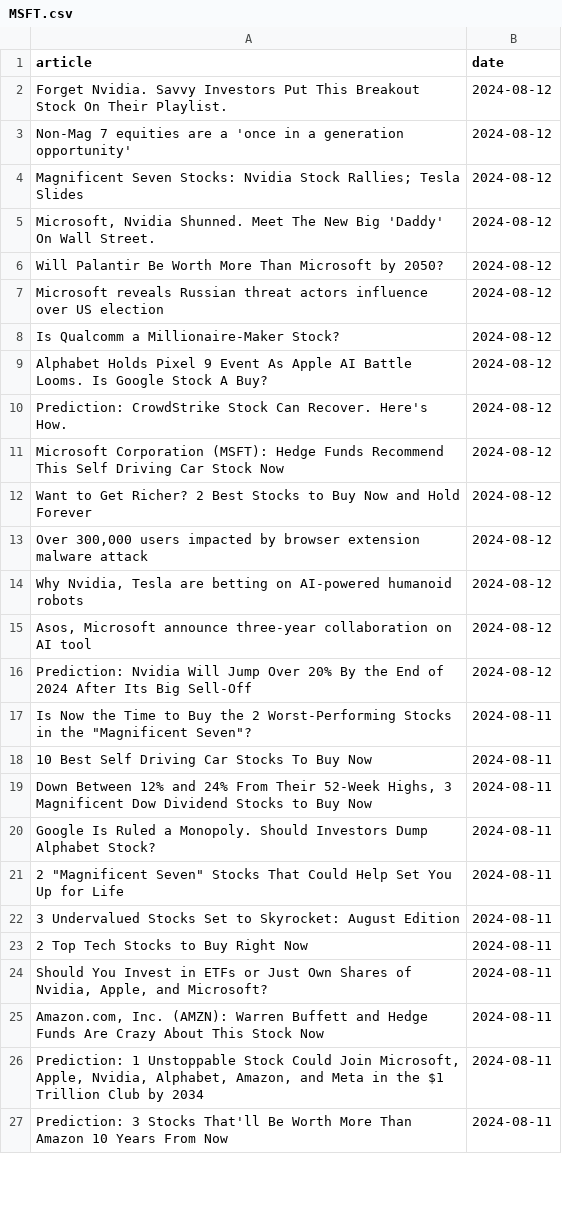
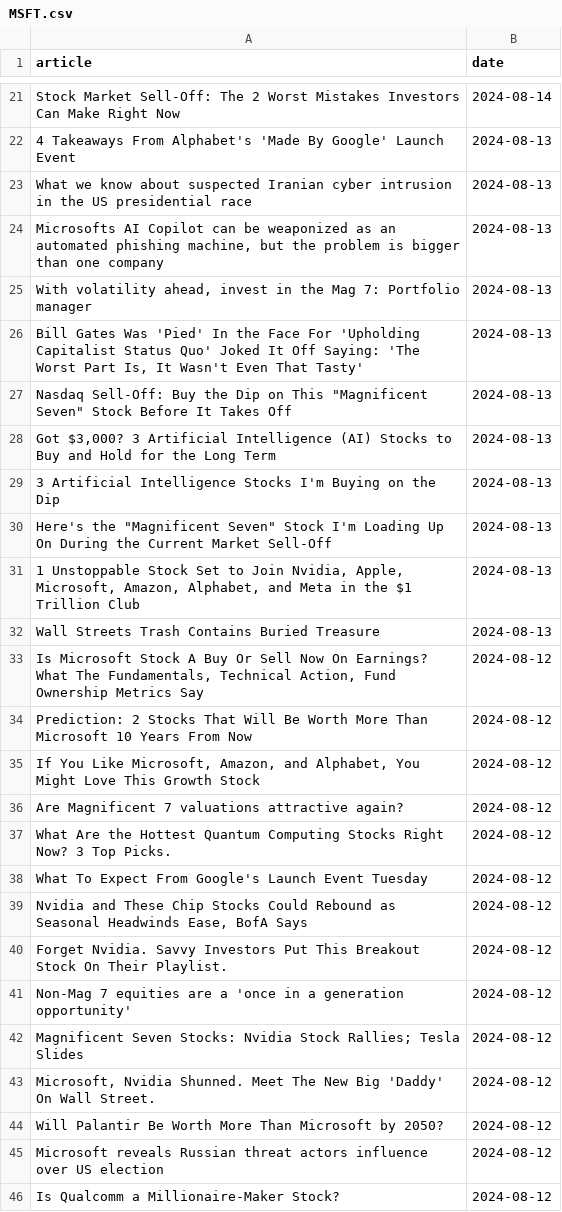
Before and after one commit to IgorUrbanowicz01/Stock-Trading-Setiment-Analysis, a CSV file: data/MSFT.csv, drawn as a sheet; only a part is shown, gaps mark what is left out; the shorter side is filled out with more unchanged rows; the diff covers the shown part only.

```diff
--- a/data/MSFT.csv
+++ b/data/MSFT.csv
@@ -2 +21,20 @@ article,date
+Stock Market Sell-Off: The 2 Worst Mistakes Investors Can Make Right Now,2024-08-14
+4 Takeaways From Alphabet's 'Made By Google' Launch Event,2024-08-13
+What we know about suspected Iranian cyber intrusion in the US presidential race,2024-08-13
+"Microsofts AI Copilot can be weaponized as an automated phishing machine, but the problem is bigger than one company",2024-08-13
+"With volatility ahead, invest in the Mag 7: Portfolio manager",2024-08-13
+"Bill Gates Was 'Pied' In the Face For 'Upholding Capitalist Status Quo'  Joked It Off Saying: 'The Worst Part Is, It Wasn't Even That Tasty'",2024-08-13
+"Nasdaq Sell-Off: Buy the Dip on This ""Magnificent Seven"" Stock Before It Takes Off",2024-08-13
+"Got $3,000? 3 Artificial Intelligence (AI) Stocks to Buy and Hold for the Long Term",2024-08-13
+3 Artificial Intelligence Stocks I'm Buying on the Dip,2024-08-13
+"Here's the ""Magnificent Seven"" Stock I'm Loading Up On During the Current Market Sell-Off",2024-08-13
+"1 Unstoppable Stock Set to Join Nvidia, Apple, Microsoft, Amazon, Alphabet, and Meta in the $1 Trillion Club",2024-08-13
+Wall Streets Trash Contains Buried Treasure,2024-08-13
+"Is Microsoft Stock A Buy Or Sell Now On Earnings? What The Fundamentals, Technical Action, Fund Ownership Metrics Say",2024-08-12
+Prediction: 2 Stocks That Will Be Worth More Than Microsoft 10 Years From Now,2024-08-12
+"If You Like Microsoft, Amazon, and Alphabet, You Might Love This Growth Stock",2024-08-12
+Are Magnificent 7 valuations attractive again?,2024-08-12
+What Are the Hottest Quantum Computing Stocks Right Now? 3 Top Picks.,2024-08-12
+What To Expect From Google's Launch Event Tuesday,2024-08-12
+"Nvidia and These Chip Stocks Could Rebound as Seasonal Headwinds Ease, BofA Says",2024-08-12
 Forget Nvidia. Savvy Investors Put This Breakout Stock On Their Playlist.,2024-08-12
```
Also changed, not shown: 19 added rows elsewhere in this file, data/AAPL.csv, data/TSLA.csv, 3 other files.
